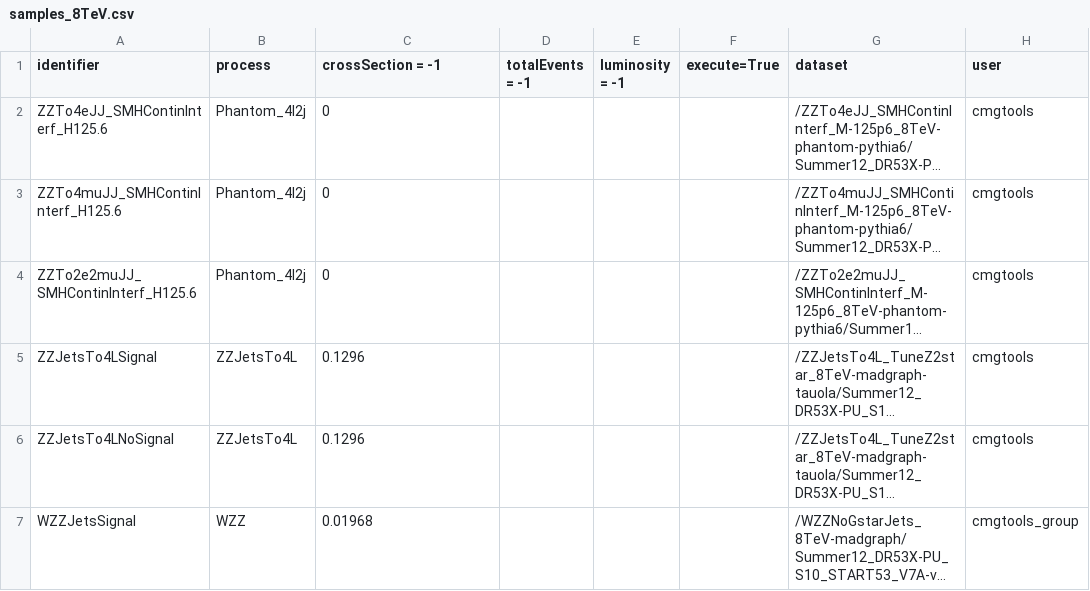
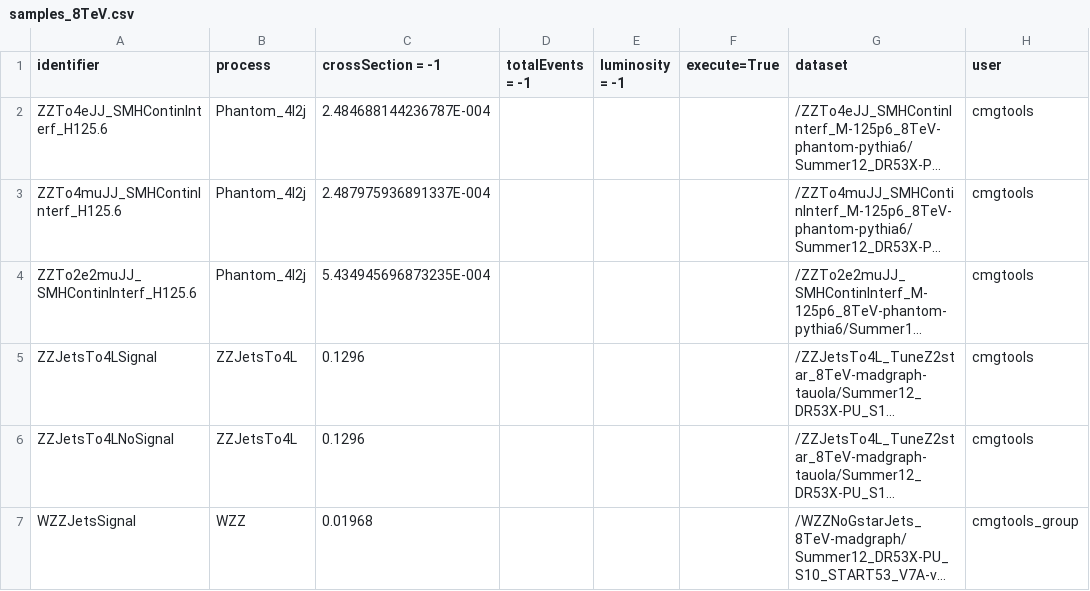
Before and after one commit to bellan/VVXAnalysis, a CSV file: Producers/python/samples_8TeV.csv, drawn as a sheet; only a part is shown; long unchanged cells end in …; the diff names each change by its address in the sheet, - before the commit and + after, or states it on an @@ line.

Commit message:
cross section for phantom

```diff
--- a/Producers/python/samples_8TeV.csv
+++ b/Producers/python/samples_8TeV.csv
-C2 (crossSection = -1): 0
+C2 (crossSection = -1): 2.484688144236787E-004
-C3 (crossSection = -1): 0
+C3 (crossSection = -1): 2.487975936891337E-004
-C4 (crossSection = -1): 0
+C4 (crossSection = -1): 5.434945696873235E-004
```
